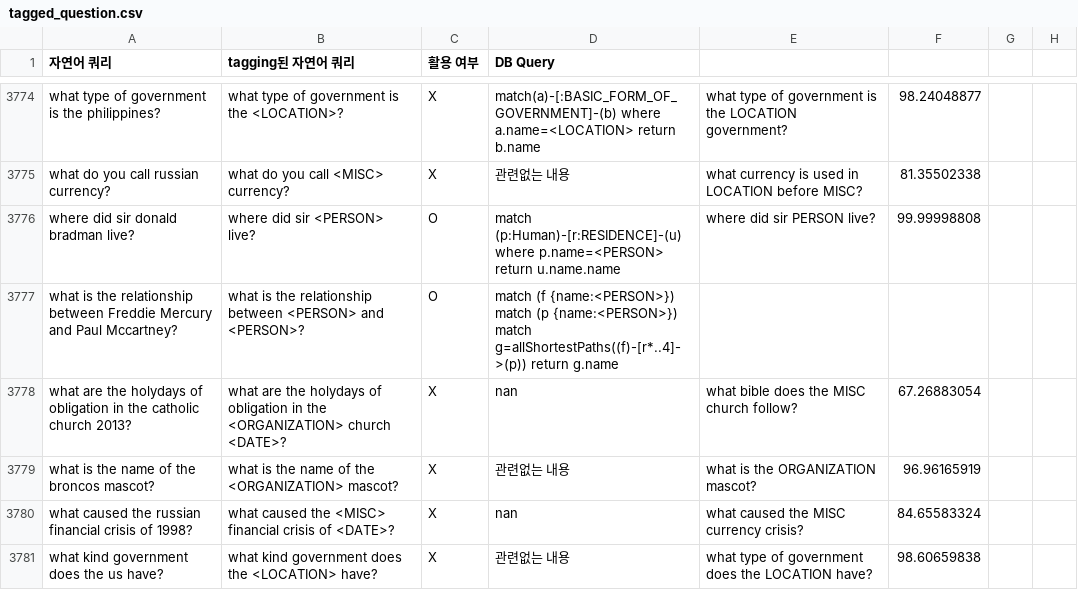
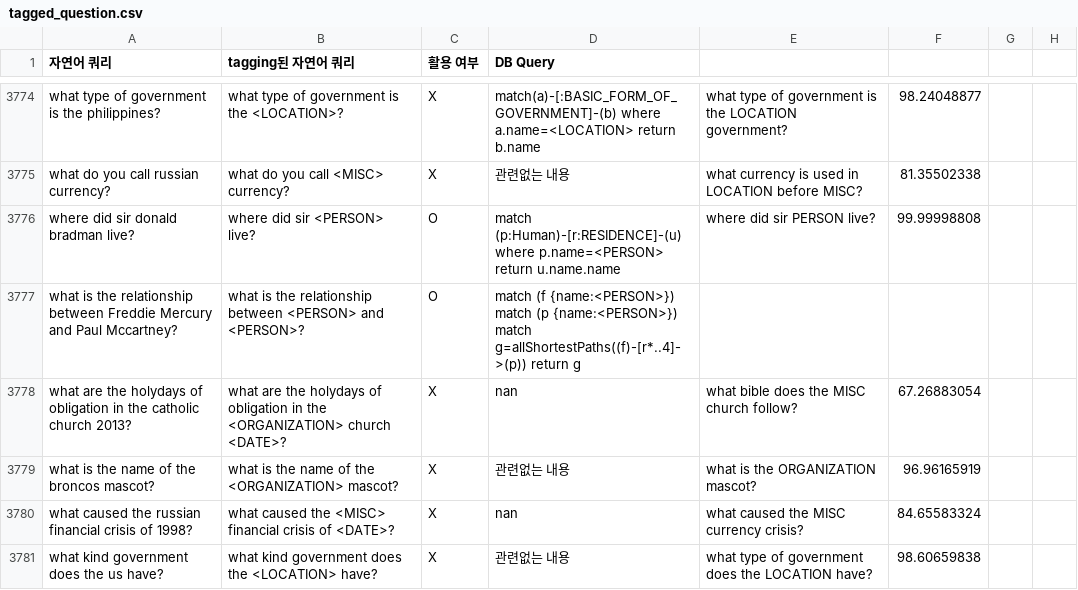
Before and after one commit to colinsongf/text2cypher, a CSV file: text2cypher/tagged_question.csv, drawn as a sheet; only a part is shown, gaps mark what is left out.

Commit message:
asdf

```diff
--- a/text2cypher/tagged_question.csv
+++ b/text2cypher/tagged_question.csv
@@ -3780,3 +3780,3 @@ what do you call russian currency?,what do you call <MISC> currency?,X,관련없
 where did sir donald bradman live?,where did sir <PERSON> live?,O,match (p:Human)-[r:RESIDENCE]-(u) where p.name=<PERSON> return u.name.name,where did sir PERSON live?,99.99998808,,
-what is the relationship between Freddie Mercury and Paul Mccartney?,what is the relationship between <PERSON> and <PERSON>?,O,match (f {name:<PERSON>}) match (p {name:<PERSON>}) match g=allShortestPaths((f)-[r*..4]->(p)) return g.name,,,,
+what is the relationship between Freddie Mercury and Paul Mccartney?,what is the relationship between <PERSON> and <PERSON>?,O,match (f {name:<PERSON>}) match (p {name:<PERSON>}) match g=allShortestPaths((f)-[r*..4]->(p)) return g,,,,
 what are the holydays of obligation in the catholic church 2013?,what are the holydays of obligation in the <ORGANIZATION> church <DATE>?,X,nan,what bible does the MISC church follow?,67.26883054,,
```
